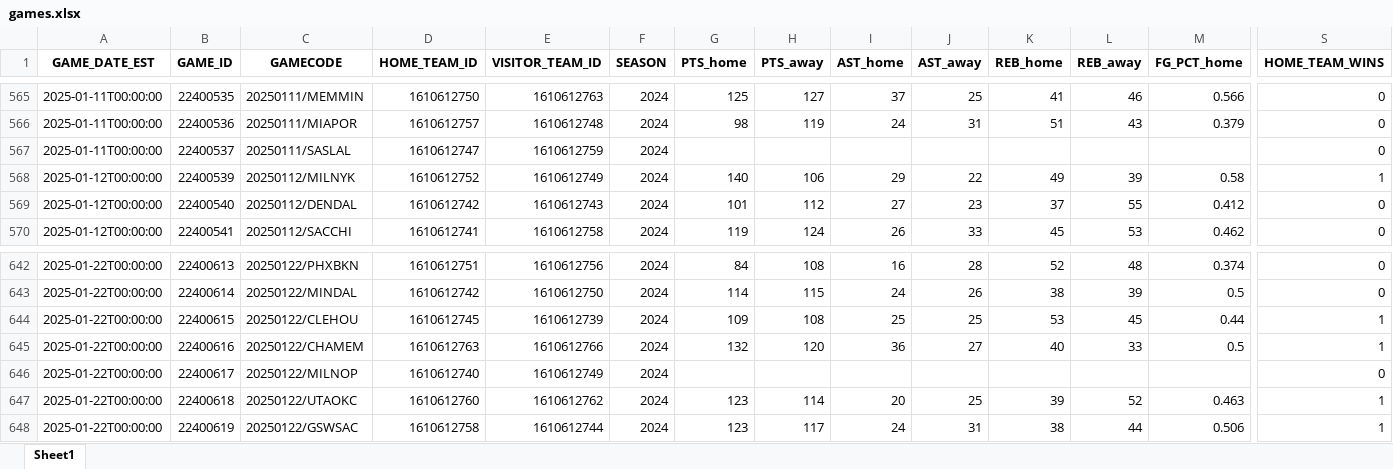
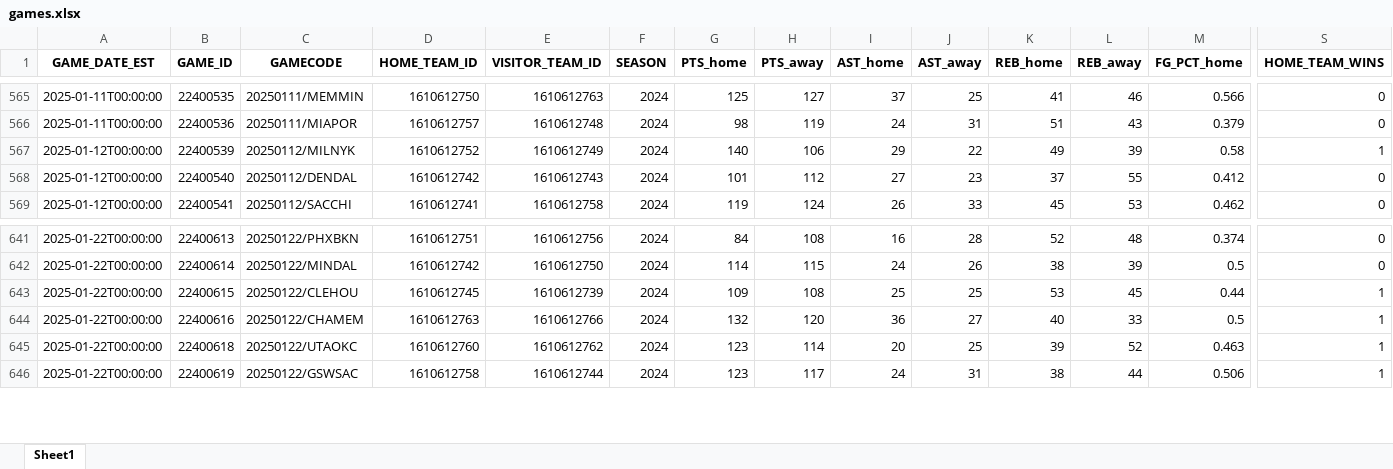
Before and after one commit to FabioDPires/NBA_prevision, an Excel workbook: model/data/games.xlsx, sheet Sheet1, drawn as a sheet; only a part is shown, gaps mark what is left out; values as stored, in another font and other column widths than the file's, no borders; rows hold the shown columns only; the diff names each change by its address in the sheet, - before the commit and + after, or states it on an @@ line.

Commit message:
Deleted delayed games

```diff
--- a/model/data/games.xlsx (sheet Sheet1)
+++ b/model/data/games.xlsx (sheet Sheet1)
-row 567: 2025-01-11T00:00:00 | 22400537 | 20250111/SASLAL | 1610612747 | 1610612759 | 2024 |  |  |  |  |  |  |  | 0
-row 646: 2025-01-22T00:00:00 | 22400617 | 20250122/MILNOP | 1610612740 | 1610612749 | 2024 |  |  |  |  |  |  |  | 0
```
